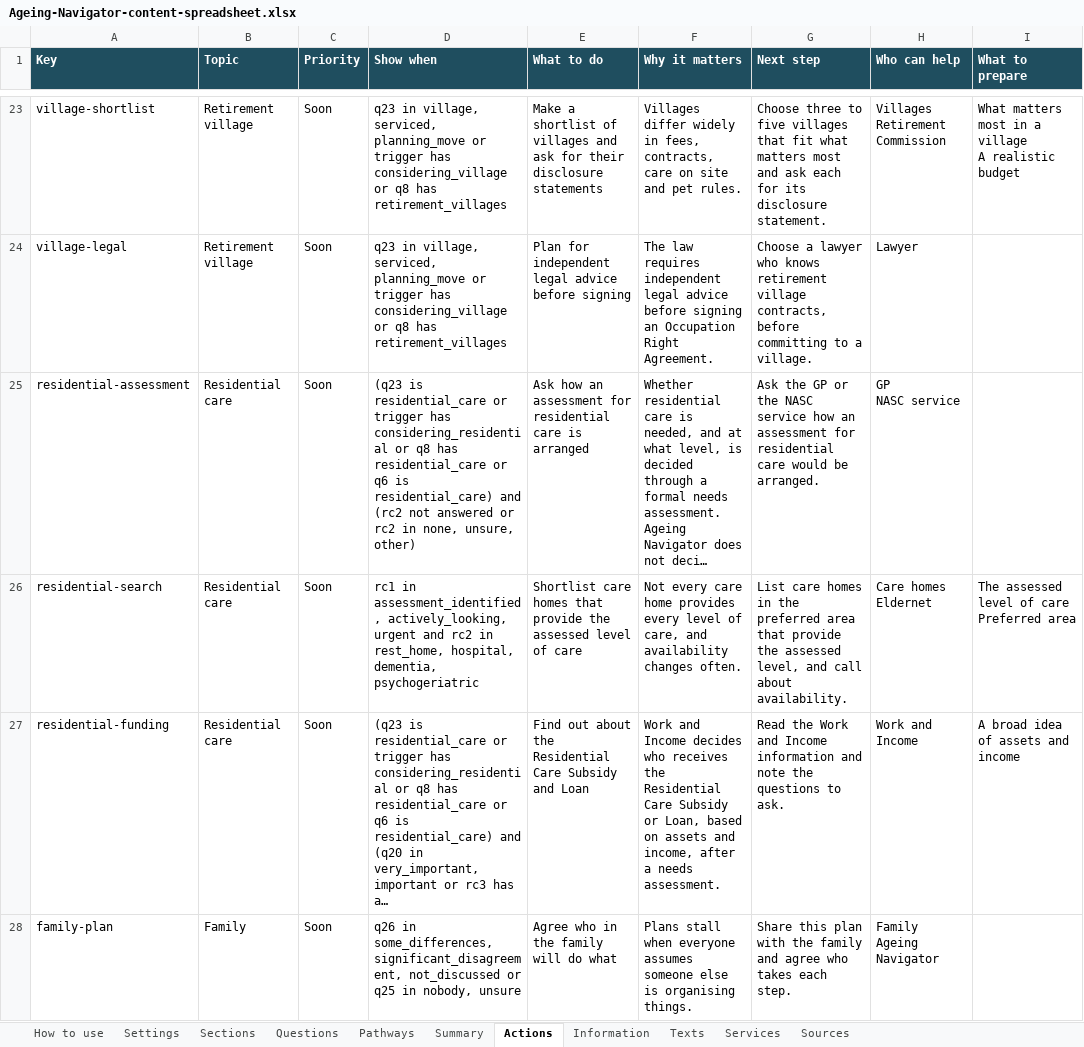
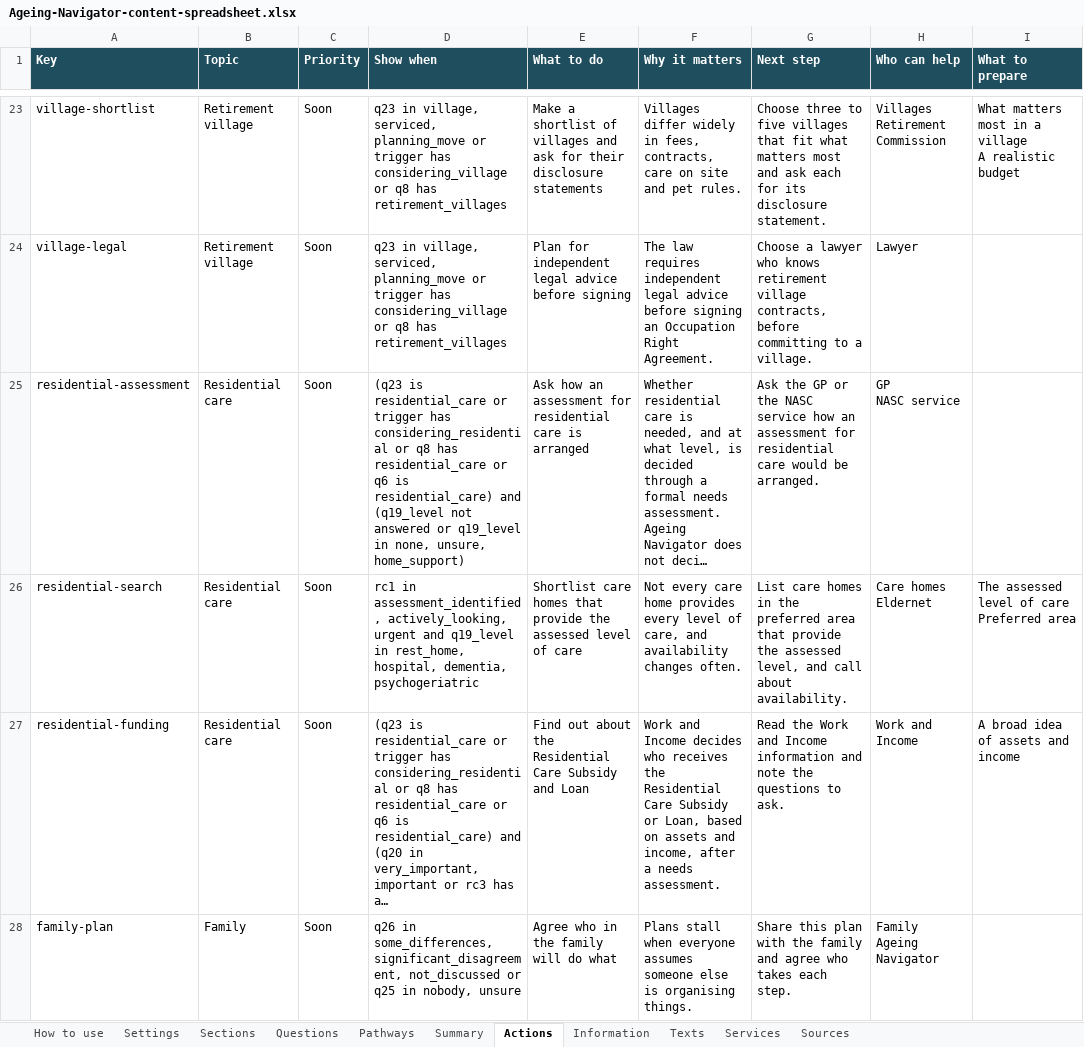
Before and after one commit to Tony-aphrodite/upwork-paul-project, an Excel workbook: deliverables/Ageing-Navigator-content-spreadsheet.xlsx, sheet Actions, drawn as a sheet; only a part is shown, gaps mark what is left out; long unchanged cells end in …; values as stored, in another font and other column widths than the file's, no borders; the diff names each change by its address in the sheet, - before the commit and + after, or states it on an @@ line.

```diff
--- a/deliverables/Ageing-Navigator-content-spreadsheet.xlsx (sheet Actions)
+++ b/deliverables/Ageing-Navigator-content-spreadsheet.xlsx (sheet Actions)
-D25 (Show when): …residential_care) and (rc2 not answered or rc2 in none, unsure, other)
+D25 (Show when): …residential_care) and (q19_level not answered or q19_level in none, unsure, home_support)
-D26 (Show when): …urgent and rc2 in rest_home,…
+D26 (Show when): …urgent and q19_level in rest_home,…
```
Also changed, not shown: sheet Questions, 2 other files.
